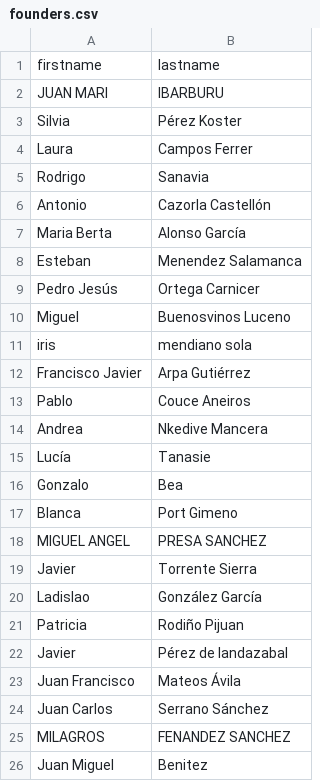
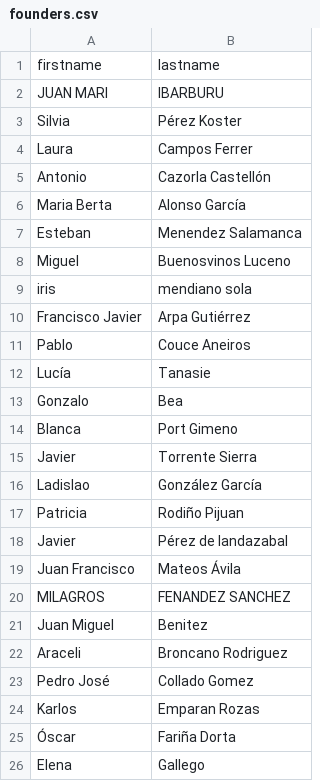
Before and after one commit to SumarIT/asamblea-founders, a CSV file: data/founders.csv, drawn as a sheet.

Commit message:
Actualización automática

```diff
--- a/data/founders.csv
+++ b/data/founders.csv
@@ -4,3 +4,2 @@
 "Laura","Campos Ferrer"
-"Rodrigo","Sanavia"
 "Antonio","Cazorla Castellón"
@@ -8,3 +7,2 @@
 "Esteban","Menendez Salamanca"
-"Pedro Jesús","Ortega Carnicer"
 "Miguel","Buenosvinos Luceno"
@@ -13,3 +11,2 @@
 "Pablo","Couce Aneiros"
-"Andrea","Nkedive Mancera"
 "Lucía","Tanasie"
@@ -17,3 +14,2 @@
 "Blanca","Port Gimeno"
-"MIGUEL ANGEL","PRESA SANCHEZ"
 "Javier","Torrente Sierra"
@@ -23,4 +19,8 @@
 "Juan Francisco","Mateos Ávila"
-"Juan Carlos","Serrano Sánchez"
 "MILAGROS","FENANDEZ SANCHEZ"
 "Juan Miguel","Benitez"
+"Araceli","Broncano Rodriguez"
+"Pedro José","Collado Gomez"
+"Karlos","Emparan Rozas"
+"Óscar","Fariña Dorta"
+"Elena","Gallego"
```
